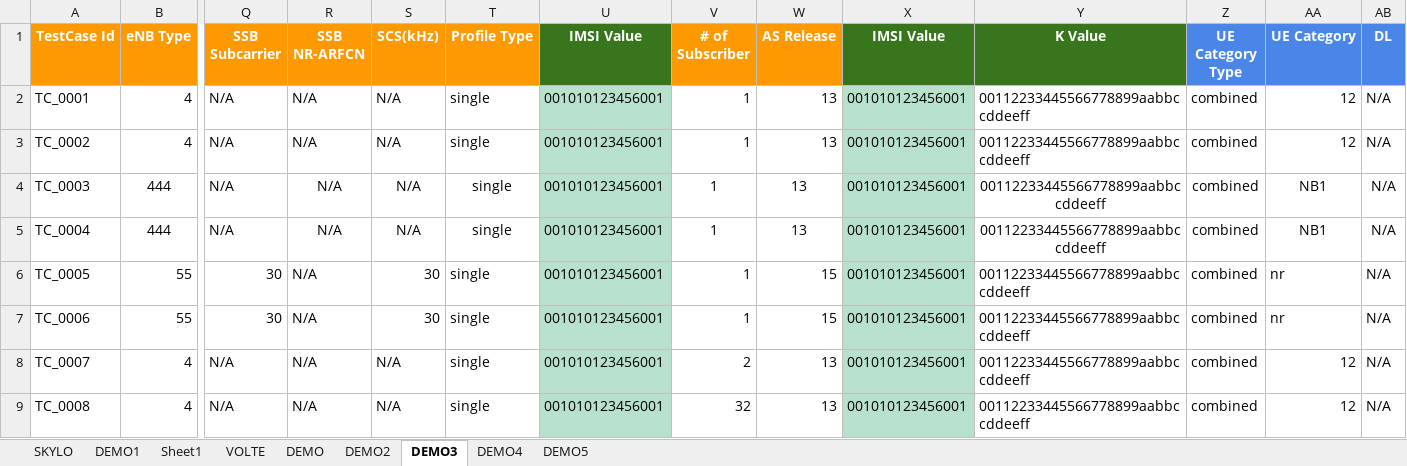
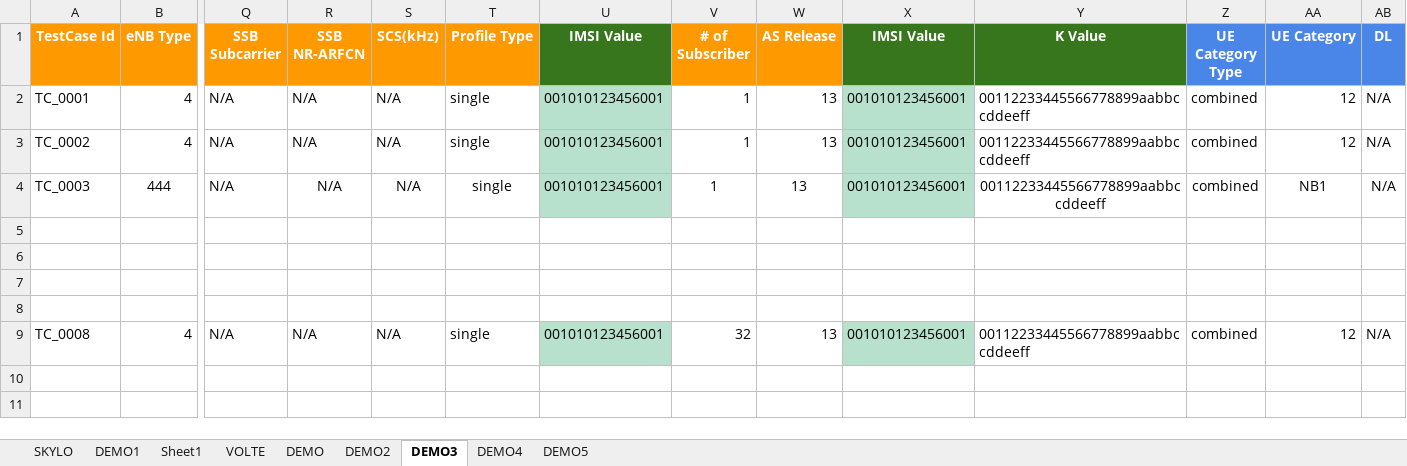
Before and after one commit to Auri2906/Automation_CP, an Excel workbook: DataSheet/SKYLO.xlsx, sheet DEMO3, drawn as a sheet; only a part is shown, gaps mark what is left out; values as stored, in another font and other column widths than the file's, no borders; rows hold the shown columns only; the diff names each change by its address in the sheet, - before the commit and + after, or states it on an @@ line.

Commit message:
Add files via upload

```diff
--- a/DataSheet/SKYLO.xlsx (sheet DEMO3)
+++ b/DataSheet/SKYLO.xlsx (sheet DEMO3)
-row 5: TC_0004 | 444 | N/A | N/A | N/A | single | 001010123456001 | 1 | 13 | 001010123456001 | 00112233445566778899aabbccddeeff | combined | NB1 | N/A
+row 5: (empty)
-U5:U8 fill: #B7E1CD
+U5:U8 fill: none
-X5:X8 fill: #B7E1CD
+X5:X8 fill: none
-row 6: TC_0005 | 55 | 30 | N/A | 30 | single | 001010123456001 | 1 | 15 | 001010123456001 | 00112233445566778899aabbccddeeff | combined | nr | N/A
+row 6: (empty)
-row 7: TC_0006 | 55 | 30 | N/A | 30 | single | 001010123456001 | 1 | 15 | 001010123456001 | 00112233445566778899aabbccddeeff | combined | nr | N/A
+row 7: (empty)
-row 8: TC_0007 | 4 | N/A | N/A | N/A | single | 001010123456001 | 2 | 13 | 001010123456001 | 00112233445566778899aabbccddeeff | combined | 12 | N/A
+row 8: (empty)
```
Also changed, not shown: sheet DEMO5.
